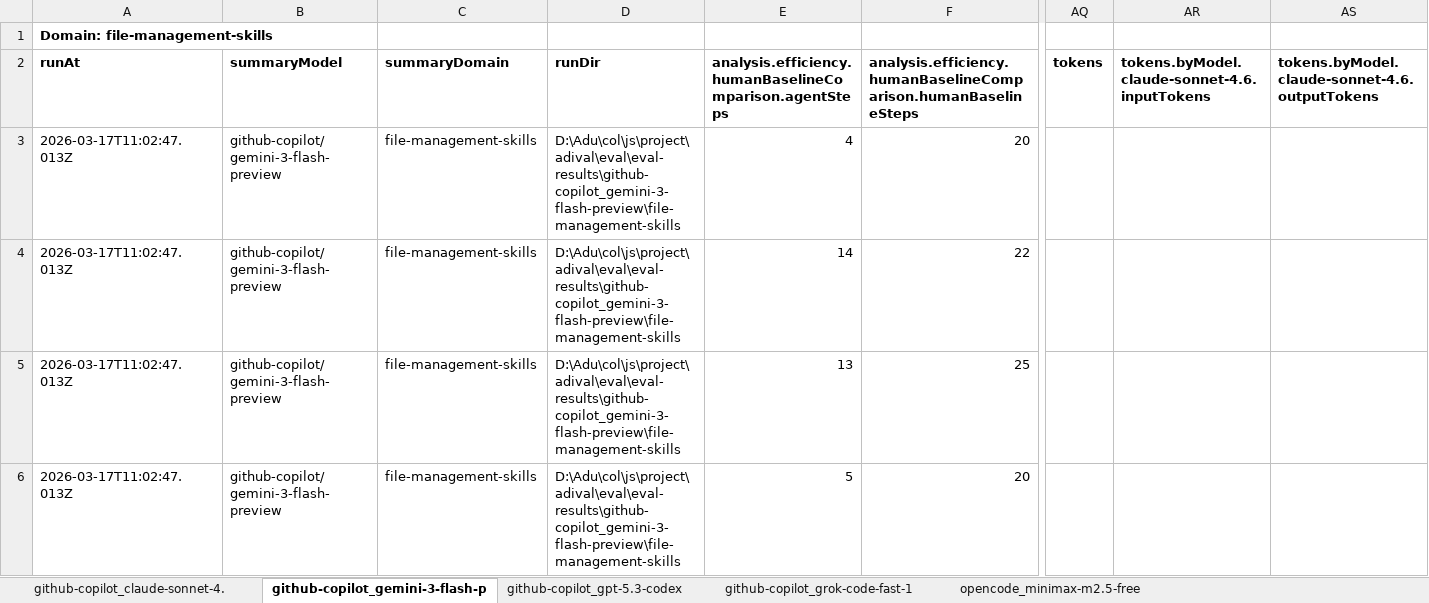
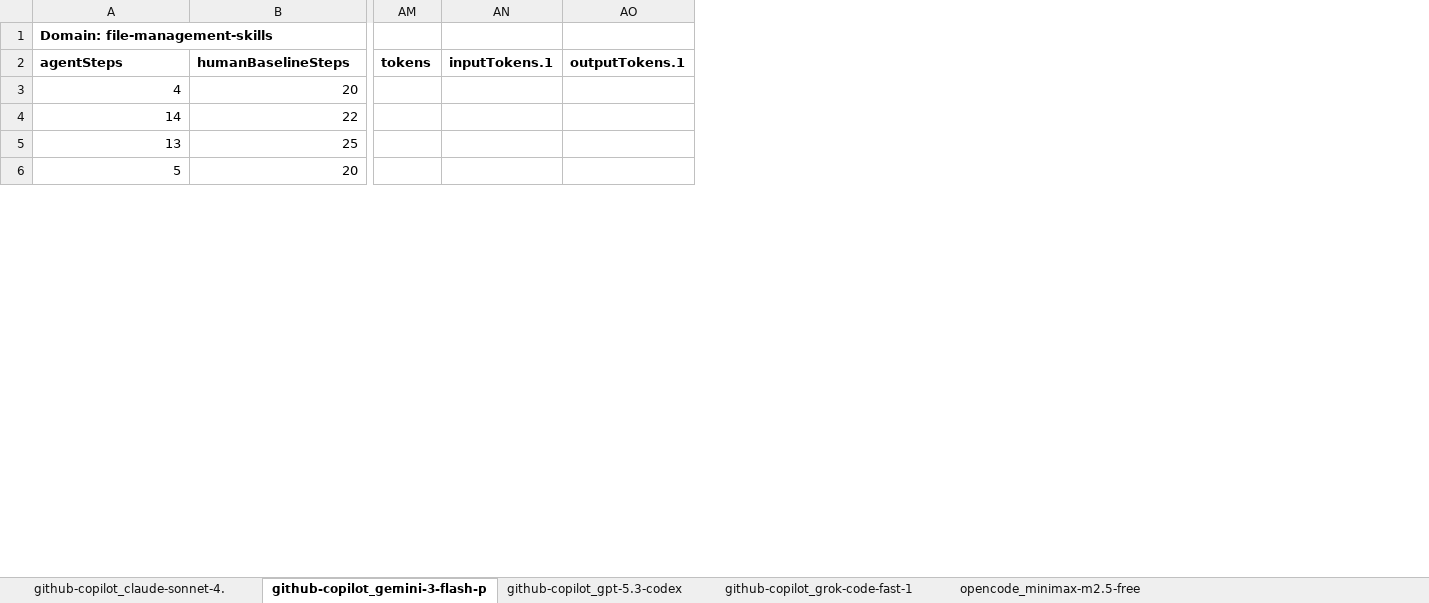
Before and after one commit to aniruddha-chaudhari/adival, an Excel workbook: eval/visualization/outputs/data/eval-results.xlsx, sheet github-copilot_gemini-3-flash-p, drawn as a sheet; only a part is shown, gaps mark what is left out; values as stored, in another font and other column widths than the file's, no borders; removed rows and columns are numbered as before the commit, all else as after; rows hold the shown columns only; the diff covers the shown part only; the diff names each change by its address in the sheet, - before the commit and + after, or states it on an @@ line.

```diff
--- a/eval/visualization/outputs/data/eval-results.xlsx (sheet github-copilot_gemini-3-flash-p)
+++ b/eval/visualization/outputs/data/eval-results.xlsx (sheet github-copilot_gemini-3-flash-p)
-column A, row 1: Domain: file-management-skills; rows 3-6: all 2026-03-17T11:02:47.013Z
-column B, rows 3-6: all github-copilot/gemini-3-flash-preview
-column C, rows 3-6: all file-management-skills
-column D, rows 3-6: all D:\Adu\col\js\project\adival\eval\eval-results\github-copilot_gemini-3-flash-preview\file-management-skills
-column AR, empty
-column AS, empty
+column AN, empty
+column AO, empty
-A1: (empty)
+A1: Domain: file-management-skills
-row 2: runAt | summaryModel | summaryDomain | runDir | analysis.efficiency.humanBaselineComparison.agentSteps | analysis.efficiency.humanBaselineComparison.humanBaselineSteps | tokens | tokens.byModel.claude-sonnet-4.6.inputTokens | tokens.byModel.claude-sonnet-4.6.outputTokens
+row 2: agentSteps | humanBaselineSteps | tokens | inputTokens.1 | outputTokens.1
```
Also changed, not shown: 4 added rows, 4 removed rows and 4 edited cells elsewhere in this sheet, sheet github-copilot_gpt-5.3-codex, sheet github-copilot_grok-code-fast-1, sheet opencode_minimax-m2.5-free, sheet github-copilot_claude-sonnet-4., 1 other file.
